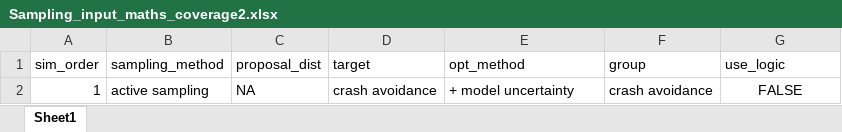
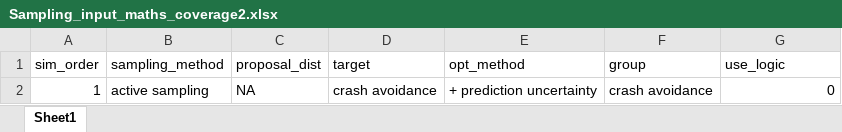
Before and after one commit to imbhe/Active-Sampling, an Excel workbook: Data/Sampling_input_maths_coverage2.xlsx, sheet Sheet1, drawn as a sheet; values as stored, in another font and other column widths than the file's, no borders; the diff names each change by its address in the sheet, - before the commit and + after, or states it on an @@ line.

```diff
--- a/Data/Sampling_input_maths_coverage2.xlsx (sheet Sheet1)
+++ b/Data/Sampling_input_maths_coverage2.xlsx (sheet Sheet1)
-E2 (opt_method): + model uncertainty
+E2 (opt_method): + prediction uncertainty
-G2 (use_logic): FALSE
+G2 (use_logic): 0
-G2 alignment: center
+G2 alignment: right
```
Also changed, not shown: Data/Sampling_input_maths_coverage1.xlsx.
